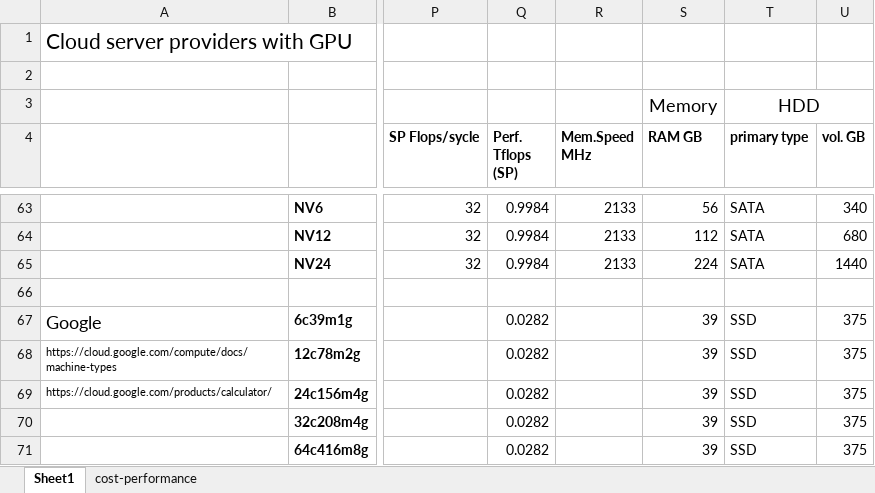
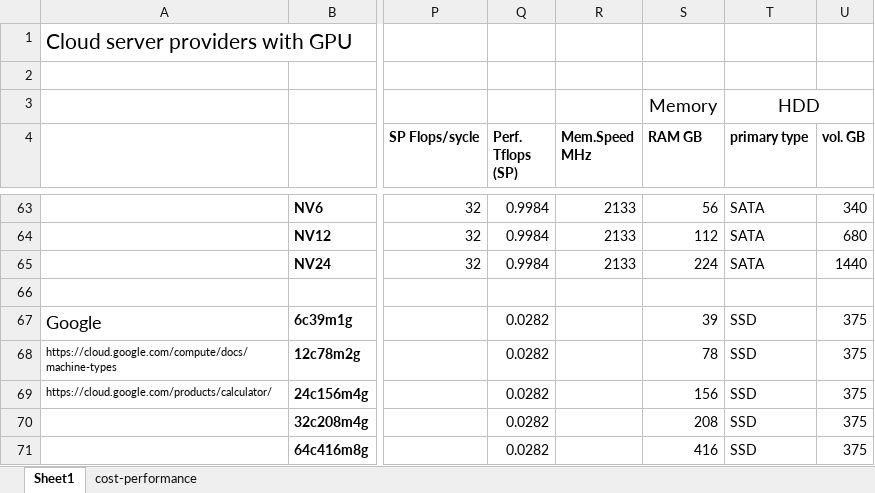
Before and after one commit to pyotr777/cloud_providers, an Excel workbook: Comparison table updated 3.xlsx, sheet Sheet1, drawn as a sheet; only a part is shown, gaps mark what is left out; values as stored, in another font and other column widths than the file's, no borders; conditional formats not drawn; the diff names each change by its address in the sheet, - before the commit and + after, or states it on an @@ line.

```diff
--- a/Comparison table updated 3.xlsx (sheet Sheet1)
+++ b/Comparison table updated 3.xlsx (sheet Sheet1)
-S68 (RAM GB): 39
+S68 (RAM GB): 78
-S69 (RAM GB): 39
+S69 (RAM GB): 156
-S70 (RAM GB): 39
+S70 (RAM GB): 208
-S71 (RAM GB): 39
+S71 (RAM GB): 416
```
Also changed, not shown: sheet cost-performance, 1 other file.
